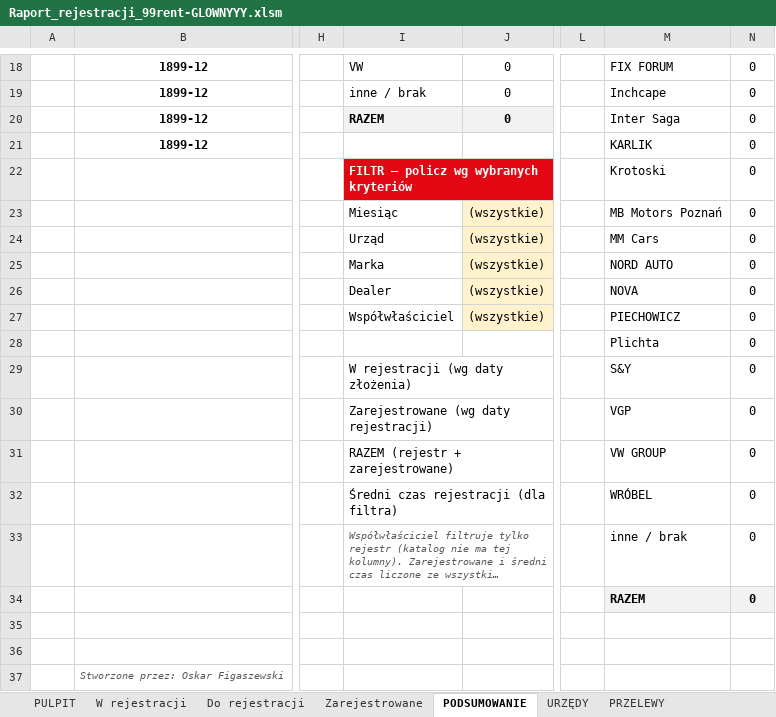
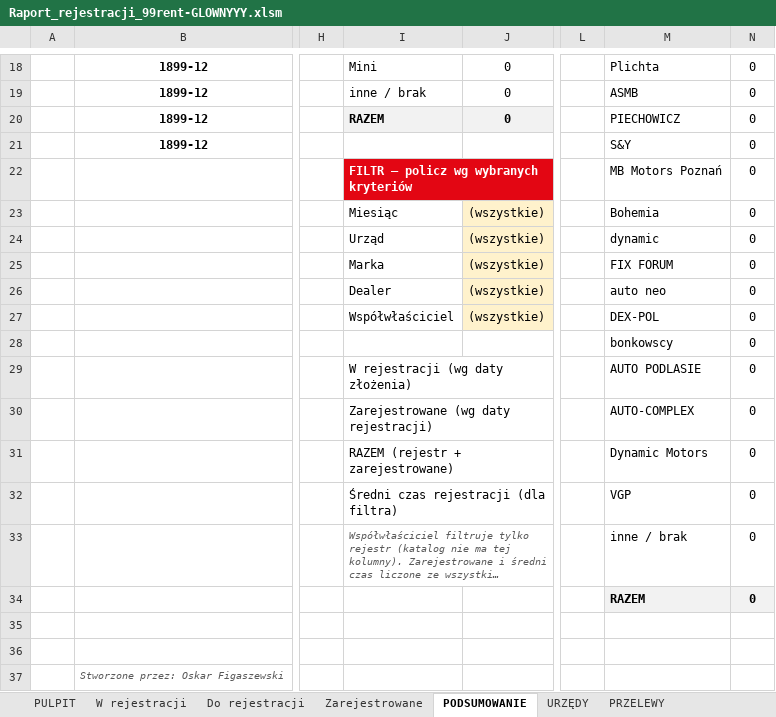
Before and after one commit to figaszewskioskar-ux/plik-rejestracji, an Excel workbook: Raport_rejestracji_99rent-GLOWNYYY.xlsm, sheet PODSUMOWANIE, drawn as a sheet; only a part is shown, gaps mark what is left out; long unchanged cells end in …; values as stored, in another font and other column widths than the file's, no borders; charts and pictures not drawn; the diff covers the shown part only; the diff names each change by its address in the sheet, - before the commit and + after, or states it on an @@ line.

```diff
--- a/Raport_rejestracji_99rent-GLOWNYYY.xlsm (sheet PODSUMOWANIE)
+++ b/Raport_rejestracji_99rent-GLOWNYYY.xlsm (sheet PODSUMOWANIE)
-I18: VW
+I18: Mini
-M18: FIX FORUM
+M18: Plichta
-M19: Inchcape
+M19: ASMB
-M20: Inter Saga
+M20: PIECHOWICZ
-M21: KARLIK
+M21: S&Y
-M22: Krotoski
+M22: MB Motors Poznań
-M23: MB Motors Poznań
+M23: Bohemia
-M24: MM Cars
+M24: dynamic
-M25: NORD AUTO
+M25: FIX FORUM
-M26: NOVA
+M26: auto neo
-M27: PIECHOWICZ
+M27: DEX-POL
-M28: Plichta
+M28: bonkowscy
-M29: S&Y
+M29: AUTO PODLASIE
-M30: VGP
+M30: AUTO-COMPLEX
-M31: VW GROUP
+M31: Dynamic Motors
-M32: WRÓBEL
+M32: VGP
```
Also changed, not shown: 32 edited cells elsewhere in this sheet, 1 other file.
